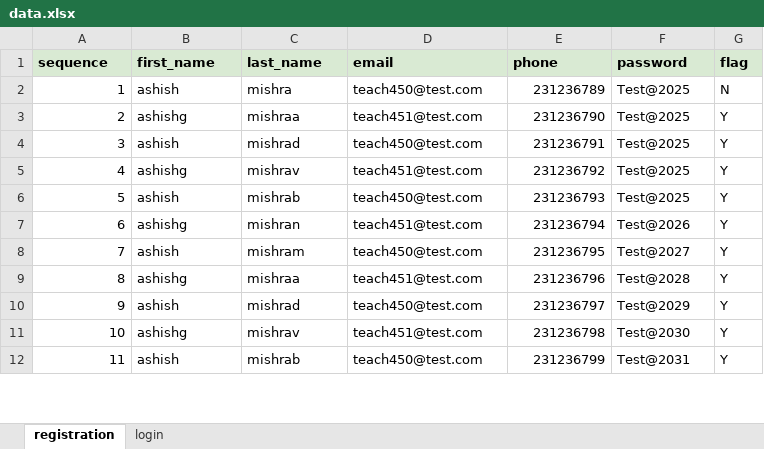
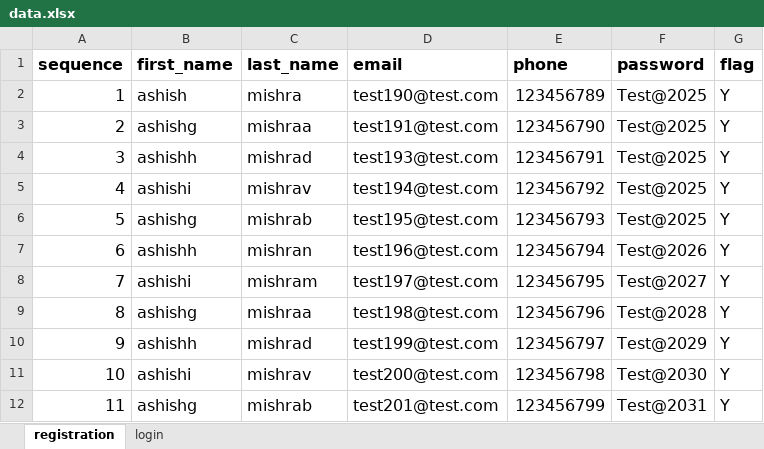
Before and after one commit to ashishmishra36/learnings, an Excel workbook: ecommerce/configs/data.xlsx, sheet registration, drawn as a sheet; only a part is shown; values as stored, in another font and other column widths than the file's, no borders; charts and pictures not drawn; the diff covers the shown part only; the diff names each change by its address in the sheet, - before the commit and + after, or states it on an @@ line.

```diff
--- a/ecommerce/configs/data.xlsx (sheet registration)
+++ b/ecommerce/configs/data.xlsx (sheet registration)
@@ A1:G12 text size: larger @@
-A1:G1 fill: #D9EAD3
+A1:G1 fill: none
-D2 (email): teach450@test.com
+D2 (email): test190@test.com
-E2 (phone): 231236789
+E2 (phone): 123456789
-G2 (flag): N
+G2 (flag): Y
-D3 (email): teach451@test.com
+D3 (email): test191@test.com
-E3 (phone): 231236790
+E3 (phone): 123456790
-B4 (first_name): ashish
+B4 (first_name): ashishh
-D4 (email): teach450@test.com
+D4 (email): test193@test.com
-E4 (phone): 231236791
+E4 (phone): 123456791
-B5 (first_name): ashishg
+B5 (first_name): ashishi
-D5 (email): teach451@test.com
+D5 (email): test194@test.com
-E5 (phone): 231236792
+E5 (phone): 123456792
-B6 (first_name): ashish
+B6 (first_name): ashishg
-D6 (email): teach450@test.com
+D6 (email): test195@test.com
-E6 (phone): 231236793
+E6 (phone): 123456793
-B7 (first_name): ashishg
+B7 (first_name): ashishh
-D7 (email): teach451@test.com
+D7 (email): test196@test.com
-E7 (phone): 231236794
+E7 (phone): 123456794
-B8 (first_name): ashish
+B8 (first_name): ashishi
-D8 (email): teach450@test.com
+D8 (email): test197@test.com
-E8 (phone): 231236795
+E8 (phone): 123456795
-D9 (email): teach451@test.com
+D9 (email): test198@test.com
-E9 (phone): 231236796
+E9 (phone): 123456796
-B10 (first_name): ashish
+B10 (first_name): ashishh
-D10 (email): teach450@test.com
+D10 (email): test199@test.com
-E10 (phone): 231236797
+E10 (phone): 123456797
-B11 (first_name): ashishg
+B11 (first_name): ashishi
-D11 (email): teach451@test.com
+D11 (email): test200@test.com
-E11 (phone): 231236798
+E11 (phone): 123456798
-B12 (first_name): ashish
+B12 (first_name): ashishg
-D12 (email): teach450@test.com
+D12 (email): test201@test.com
-E12 (phone): 231236799
+E12 (phone): 123456799
```
Also changed, not shown: 8 edited cells and cell formats elsewhere in this sheet, sheet login, charts or pictures, 4 other files.
